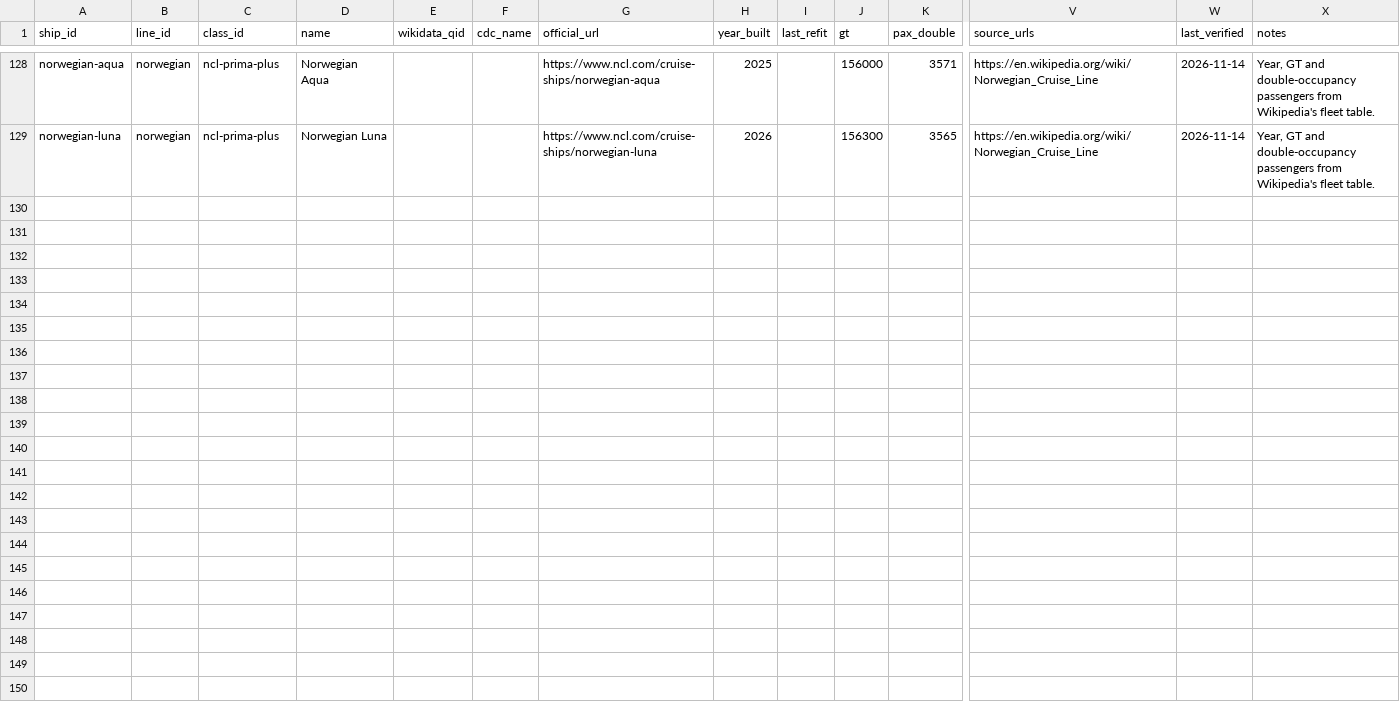
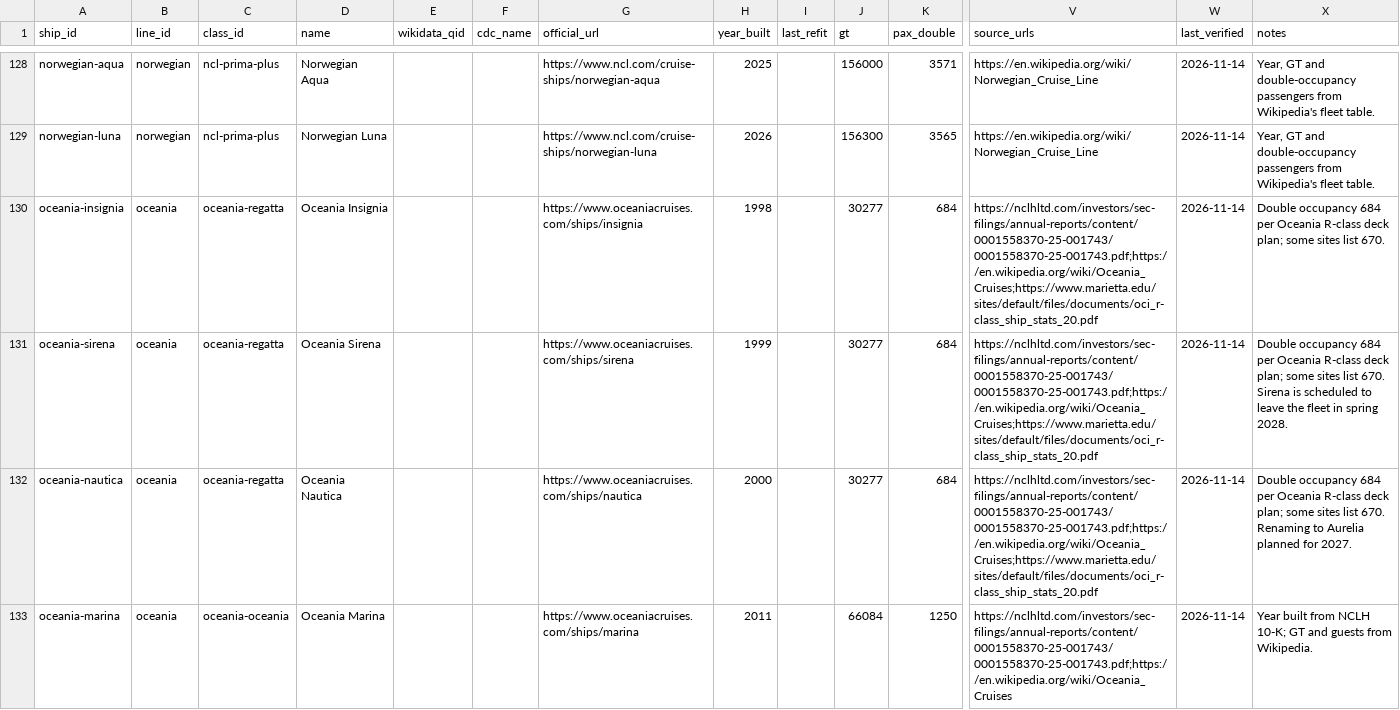
Before and after one commit to brianhuang822/cruise-research, a CSV file: data/curated/ships.csv, drawn as a sheet; only a part is shown, gaps mark what is left out; rows hold the shown columns only; the diff covers the shown part only; the diff names each change by its address in the sheet, - before the commit and + after, or states it on an @@ line.

```diff
--- a/data/curated/ships.csv
+++ b/data/curated/ships.csv
+row 130: oceania-insignia | oceania | oceania-regatta | Oceania Insignia |  |  | https://www.oceaniacruises.com/ships/insignia | 1998 |  | 30277 | 684 | https://nclhltd.com/investors/sec-filings/annual-reports/content/0001558370-25-001743/0001558370-25-001743.pdf;https://en.wikipedia.org/wiki/Oceania_Cruises;https://www.marietta.edu/sites/default/files/documents/oci_r-class_ship_stats_20.pdf | 2026-11-14 | Double occupancy 684 per Oceania R-class deck plan; some sites list 670.
+row 131: oceania-sirena | oceania | oceania-regatta | Oceania Sirena |  |  | https://www.oceaniacruises.com/ships/sirena | 1999 |  | 30277 | 684 | https://nclhltd.com/investors/sec-filings/annual-reports/content/0001558370-25-001743/0001558370-25-001743.pdf;https://en.wikipedia.org/wiki/Oceania_Cruises;https://www.marietta.edu/sites/default/files/documents/oci_r-class_ship_stats_20.pdf | 2026-11-14 | Double occupancy 684 per Oceania R-class deck plan; some sites list 670. Sirena is scheduled to leave the fleet in spring 2028.
+row 132: oceania-nautica | oceania | oceania-regatta | Oceania Nautica |  |  | https://www.oceaniacruises.com/ships/nautica | 2000 |  | 30277 | 684 | https://nclhltd.com/investors/sec-filings/annual-reports/content/0001558370-25-001743/0001558370-25-001743.pdf;https://en.wikipedia.org/wiki/Oceania_Cruises;https://www.marietta.edu/sites/default/files/documents/oci_r-class_ship_stats_20.pdf | 2026-11-14 | Double occupancy 684 per Oceania R-class deck plan; some sites list 670. Renaming to Aurelia planned for 2027.
+row 133: oceania-marina | oceania | oceania-oceania | Oceania Marina |  |  | https://www.oceaniacruises.com/ships/marina | 2011 |  | 66084 | 1250 | https://nclhltd.com/investors/sec-filings/annual-reports/content/0001558370-25-001743/0001558370-25-001743.pdf;https://en.wikipedia.org/wiki/Oceania_Cruises | 2026-11-14 | Year built from NCLH 10-K; GT and guests from Wikipedia.
```
Also changed, not shown: 9 added rows elsewhere in this file, data/curated/lines.csv, data/curated/ship_classes.csv, 4 other files.
